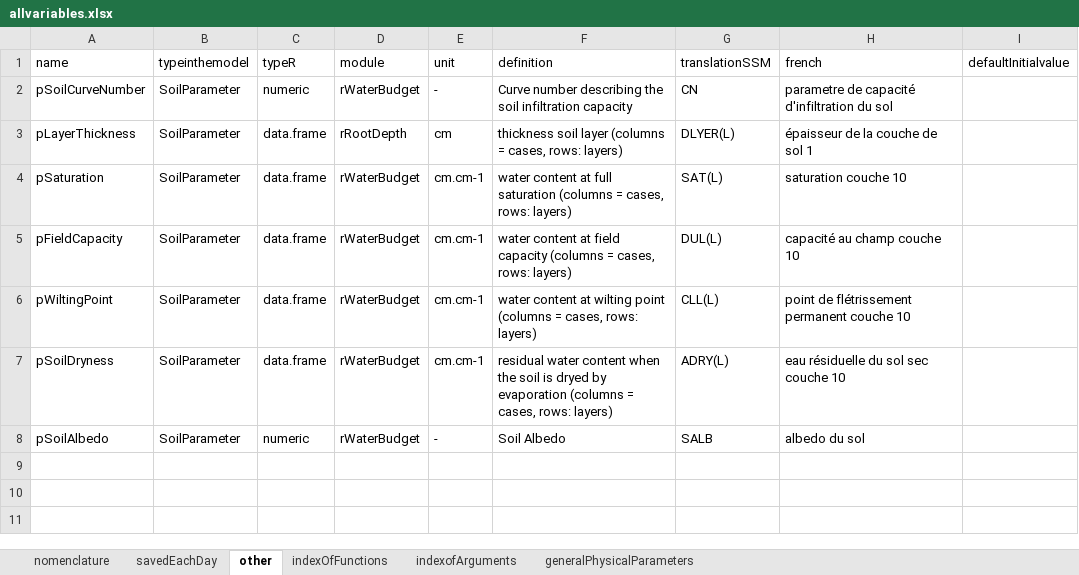
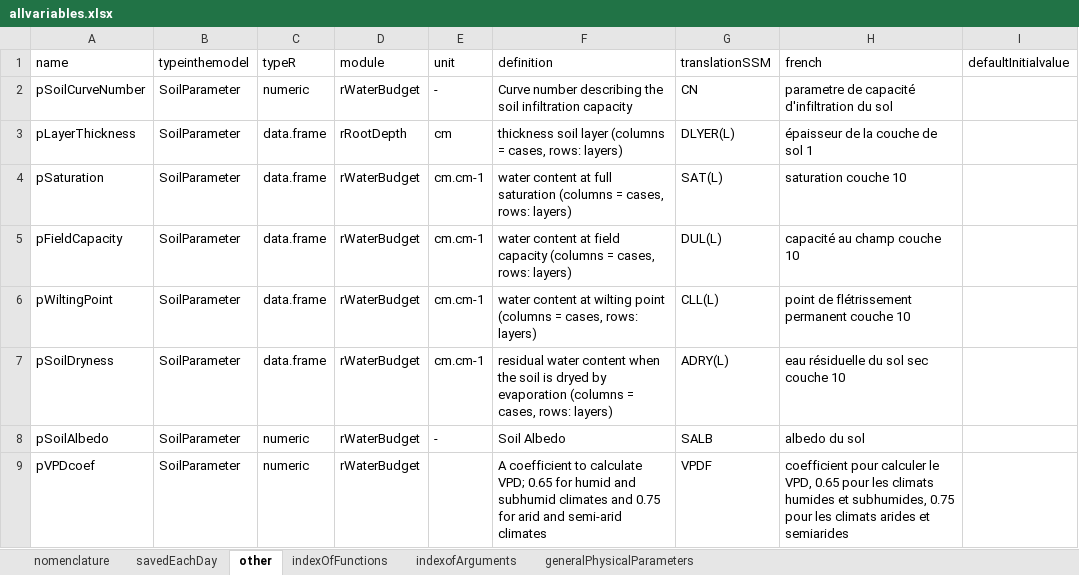
Before and after one commit to mariegosme/SSM.R, an Excel workbook: allvariables.xlsx, sheet other, drawn as a sheet; values as stored, in another font and other column widths than the file's, no borders; the diff names each change by its address in the sheet, - before the commit and + after, or states it on an @@ line.

```diff
--- a/allvariables.xlsx (sheet other)
+++ b/allvariables.xlsx (sheet other)
+row 9: pVPDcoef | SoilParameter | numeric | rWaterBudget |  | A coefficient to calculate VPD; 0.65 for humid and subhumid climates and 0.75 for arid and semi-arid climates | VPDF | coefficient pour calculer le VPD, 0.65 pour les climats humides et subhumides, 0.75 pour les climats arides et semiarides
```
Also changed, not shown: sheet savedEachDay, 1 other file.
